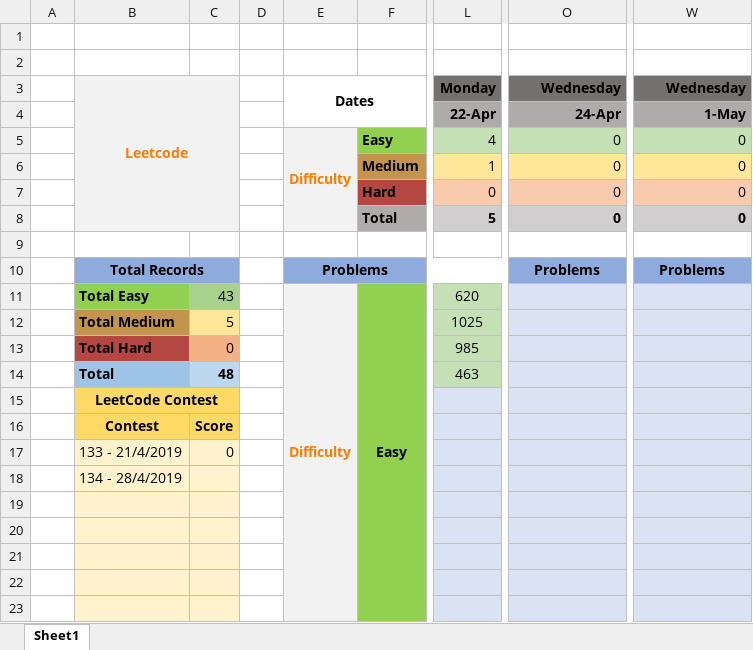
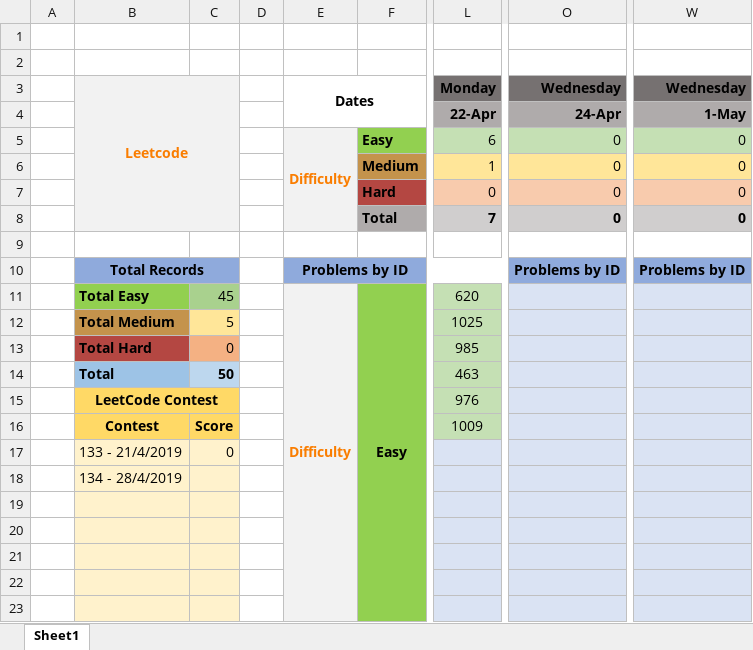
Before and after one commit to slaytr/leetcode-solutions, an Excel workbook: Record.xlsx, sheet Sheet1, drawn as a sheet; only a part is shown, gaps mark what is left out; values as stored, in another font and other column widths than the file's, no borders; the diff names each change by its address in the sheet, - before the commit and + after, or states it on an @@ line.

```diff
--- a/Record.xlsx (sheet Sheet1)
+++ b/Record.xlsx (sheet Sheet1)
-L5: 4
+L5: 6
-L8: 5
+L8: 7
-E10: Problems
+E10: Problems by ID
-O10: Problems
+O10: Problems by ID
-W10: Problems
+W10: Problems by ID
-C11: 43
+C11: 45
-C14: 48
+C14: 50
-L15: (empty)
+L15: 976
-L15:L16 fill: #DAE3F3
+L15:L16 fill: #C5E0B4
-L16: (empty)
+L16: 1009
```
Also changed, not shown: 8 other files.
